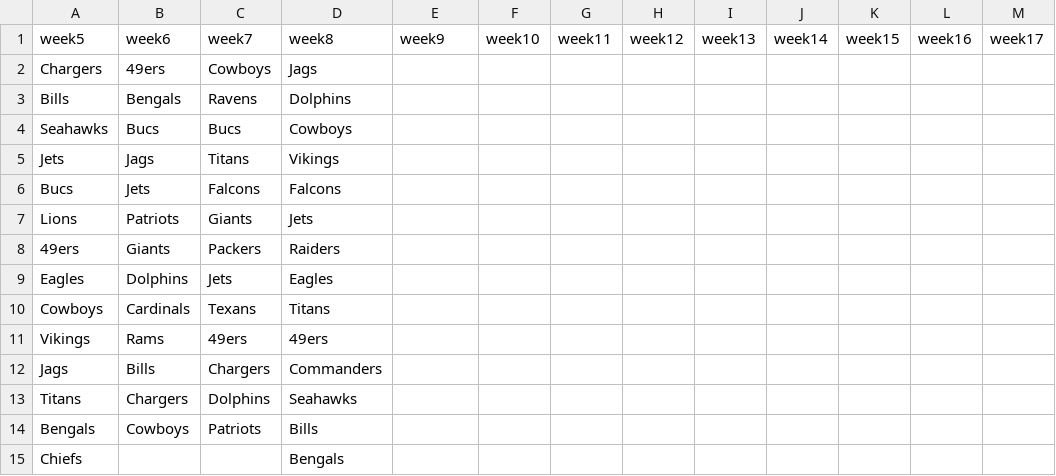
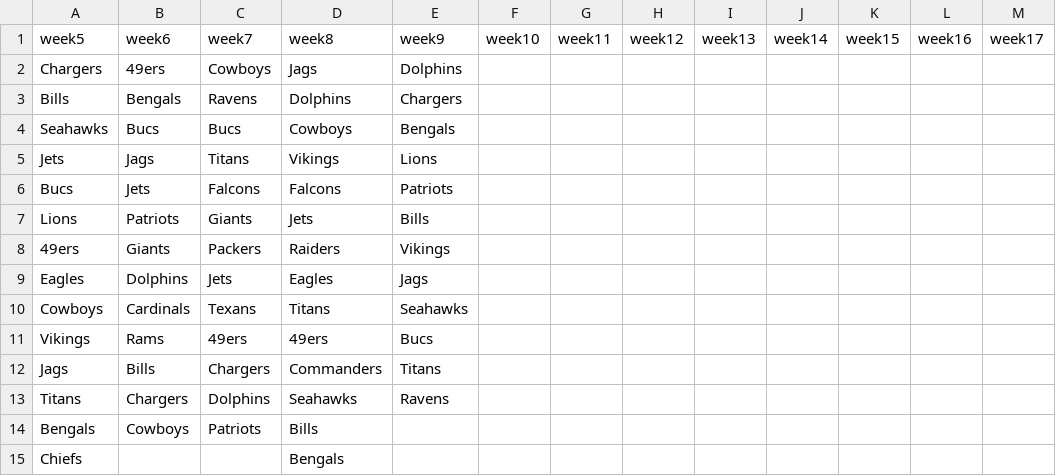
Before and after one commit to mattlester1/Football_Picks, a CSV file: andrews_picks.csv, drawn as a sheet; only a part is shown; the diff names each change by its address in the sheet, - before the commit and + after, or states it on an @@ line.

```diff
--- a/andrews_picks.csv
+++ b/andrews_picks.csv
-E2: (empty)
+E2: Dolphins
-E3: (empty)
+E3: Chargers
-E4: (empty)
+E4: Bengals
-E5: (empty)
+E5: Lions
-E6: (empty)
+E6: Patriots
-E7: (empty)
+E7: Bills
-E8: (empty)
+E8: Vikings
-E9: (empty)
+E9: Jags
-E10: (empty)
+E10: Seahawks
-E11: (empty)
+E11: Bucs
-E12: (empty)
+E12: Titans
-E13: (empty)
+E13: Ravens
```
Also changed, not shown: dads_picks.csv, matts_picks.csv, 2 other files.
